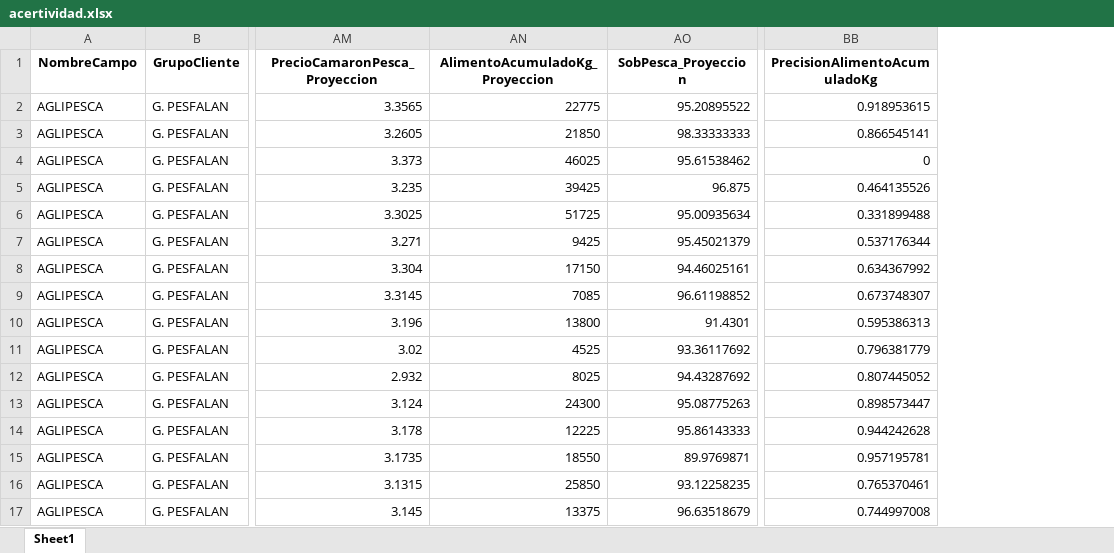
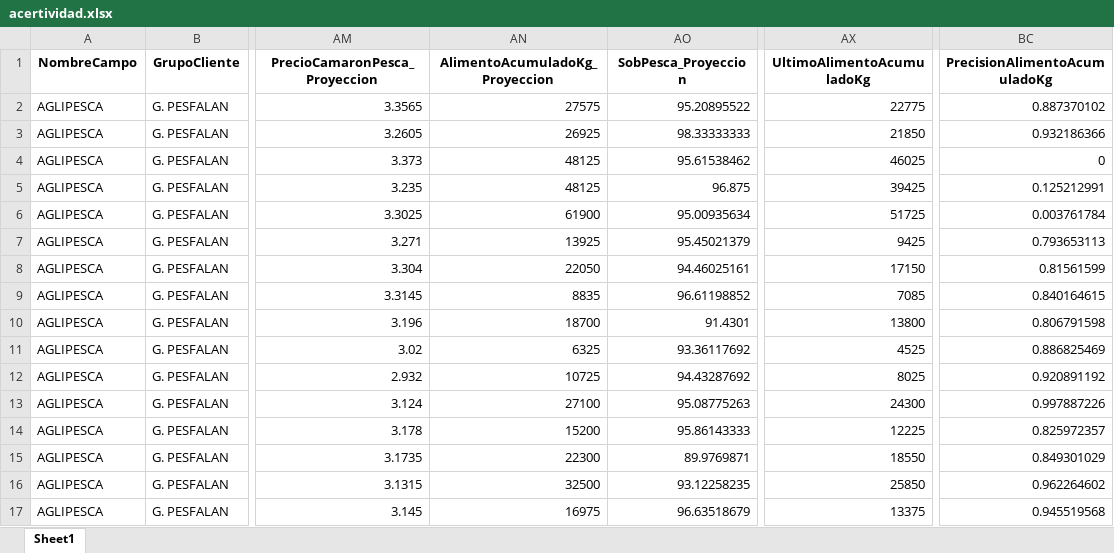
Before and after one commit to arielBravoEc/vt_da_proyecciones_cosecha, an Excel workbook: acertividad.xlsx, sheet Sheet1, drawn as a sheet; only a part is shown, gaps mark what is left out; values as stored, in another font and other column widths than the file's, no borders; addresses are those after the commit; the diff covers the shown part only; the diff names each change by its address in the sheet, - before the commit and + after, or states it on an @@ line.

```diff
--- a/acertividad.xlsx (sheet Sheet1)
+++ b/acertividad.xlsx (sheet Sheet1)
+column AX (UltimoAlimentoAcumuladoKg), rows 2-17: 22775 | 21850 | 46025 | 39425 | 51725 | 9425 | 17150 | 7085 | 13800 | 4525 | 8025 | 24300 | 12225 | 18550 | 25850 | 13375
-AN2 (AlimentoAcumuladoKg_Proyeccion): 22775
+AN2 (AlimentoAcumuladoKg_Proyeccion): 27575
-BC2 (PrecisionAlimentoAcumuladoKg): 0.918953615
+BC2 (PrecisionAlimentoAcumuladoKg): 0.887370102
-AN3 (AlimentoAcumuladoKg_Proyeccion): 21850
+AN3 (AlimentoAcumuladoKg_Proyeccion): 26925
-BC3 (PrecisionAlimentoAcumuladoKg): 0.866545141
+BC3 (PrecisionAlimentoAcumuladoKg): 0.932186366
-AN4 (AlimentoAcumuladoKg_Proyeccion): 46025
+AN4 (AlimentoAcumuladoKg_Proyeccion): 48125
-AN5 (AlimentoAcumuladoKg_Proyeccion): 39425
+AN5 (AlimentoAcumuladoKg_Proyeccion): 48125
-BC5 (PrecisionAlimentoAcumuladoKg): 0.464135526
+BC5 (PrecisionAlimentoAcumuladoKg): 0.125212991
-AN6 (AlimentoAcumuladoKg_Proyeccion): 51725
+AN6 (AlimentoAcumuladoKg_Proyeccion): 61900
-BC6 (PrecisionAlimentoAcumuladoKg): 0.331899488
+BC6 (PrecisionAlimentoAcumuladoKg): 0.003761784
-AN7 (AlimentoAcumuladoKg_Proyeccion): 9425
+AN7 (AlimentoAcumuladoKg_Proyeccion): 13925
-BC7 (PrecisionAlimentoAcumuladoKg): 0.537176344
+BC7 (PrecisionAlimentoAcumuladoKg): 0.793653113
-AN8 (AlimentoAcumuladoKg_Proyeccion): 17150
+AN8 (AlimentoAcumuladoKg_Proyeccion): 22050
-BC8 (PrecisionAlimentoAcumuladoKg): 0.634367992
+BC8 (PrecisionAlimentoAcumuladoKg): 0.81561599
-AN9 (AlimentoAcumuladoKg_Proyeccion): 7085
+AN9 (AlimentoAcumuladoKg_Proyeccion): 8835
-BC9 (PrecisionAlimentoAcumuladoKg): 0.673748307
+BC9 (PrecisionAlimentoAcumuladoKg): 0.840164615
-AN10 (AlimentoAcumuladoKg_Proyeccion): 13800
+AN10 (AlimentoAcumuladoKg_Proyeccion): 18700
-BC10 (PrecisionAlimentoAcumuladoKg): 0.595386313
+BC10 (PrecisionAlimentoAcumuladoKg): 0.806791598
-AN11 (AlimentoAcumuladoKg_Proyeccion): 4525
+AN11 (AlimentoAcumuladoKg_Proyeccion): 6325
-BC11 (PrecisionAlimentoAcumuladoKg): 0.796381779
+BC11 (PrecisionAlimentoAcumuladoKg): 0.886825469
-AN12 (AlimentoAcumuladoKg_Proyeccion): 8025
+AN12 (AlimentoAcumuladoKg_Proyeccion): 10725
-BC12 (PrecisionAlimentoAcumuladoKg): 0.807445052
+BC12 (PrecisionAlimentoAcumuladoKg): 0.920891192
-AN13 (AlimentoAcumuladoKg_Proyeccion): 24300
+AN13 (AlimentoAcumuladoKg_Proyeccion): 27100
-BC13 (PrecisionAlimentoAcumuladoKg): 0.898573447
+BC13 (PrecisionAlimentoAcumuladoKg): 0.997887226
-AN14 (AlimentoAcumuladoKg_Proyeccion): 12225
+AN14 (AlimentoAcumuladoKg_Proyeccion): 15200
-BC14 (PrecisionAlimentoAcumuladoKg): 0.944242628
+BC14 (PrecisionAlimentoAcumuladoKg): 0.825972357
-AN15 (AlimentoAcumuladoKg_Proyeccion): 18550
+AN15 (AlimentoAcumuladoKg_Proyeccion): 22300
-BC15 (PrecisionAlimentoAcumuladoKg): 0.957195781
+BC15 (PrecisionAlimentoAcumuladoKg): 0.849301029
-AN16 (AlimentoAcumuladoKg_Proyeccion): 25850
+AN16 (AlimentoAcumuladoKg_Proyeccion): 32500
-BC16 (PrecisionAlimentoAcumuladoKg): 0.765370461
+BC16 (PrecisionAlimentoAcumuladoKg): 0.962264602
-AN17 (AlimentoAcumuladoKg_Proyeccion): 13375
+AN17 (AlimentoAcumuladoKg_Proyeccion): 16975
-BC17 (PrecisionAlimentoAcumuladoKg): 0.744997008
+BC17 (PrecisionAlimentoAcumuladoKg): 0.945519568
```
Also changed, not shown: 74 edited cells elsewhere in this sheet, app/static/data/datos_evatv2.xlsm, 3 other files.
